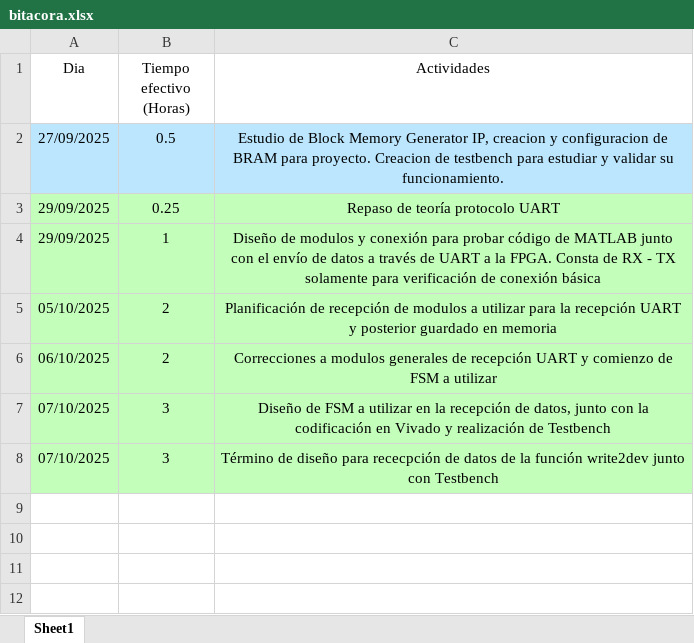
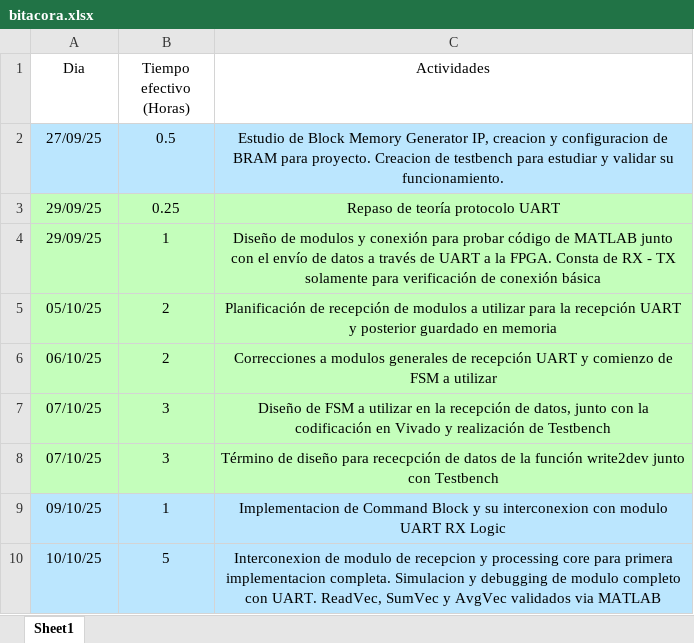
Before and after one commit to Grimrist/vector_coprocessor, an Excel workbook: bitacora.xlsx, sheet Sheet1, drawn as a sheet; values as stored, in another font and other column widths than the file's, no borders; the diff names each change by its address in the sheet, - before the commit and + after, or states it on an @@ line.

Commit message:
Actualizar bitacora

```diff
--- a/bitacora.xlsx (sheet Sheet1)
+++ b/bitacora.xlsx (sheet Sheet1)
-A2 (Dia): 27/09/2025
+A2 (Dia): 27/09/25
-A3:A4 (Dia): 29/09/2025
+A3:A4 (Dia): 29/09/25
-A5 (Dia): 05/10/2025
+A5 (Dia): 05/10/25
-A6 (Dia): 06/10/2025
+A6 (Dia): 06/10/25
-A7:A8 (Dia): 07/10/2025
+A7:A8 (Dia): 07/10/25
+row 9: 09/10/25 | 1 | Implementacion de Command Block y su interconexion con modulo UART RX Logic
+row 10: 10/10/25 | 5 | Interconexion de modulo de recepcion y processing core para primera implementacion completa. Simulacion y debugging de modulo completo con UART. ReadVec, SumVec y AvgVec validados via MATLAB
```
